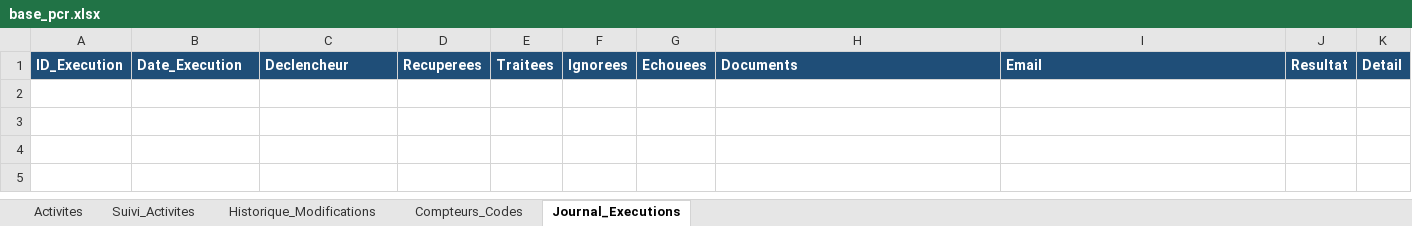
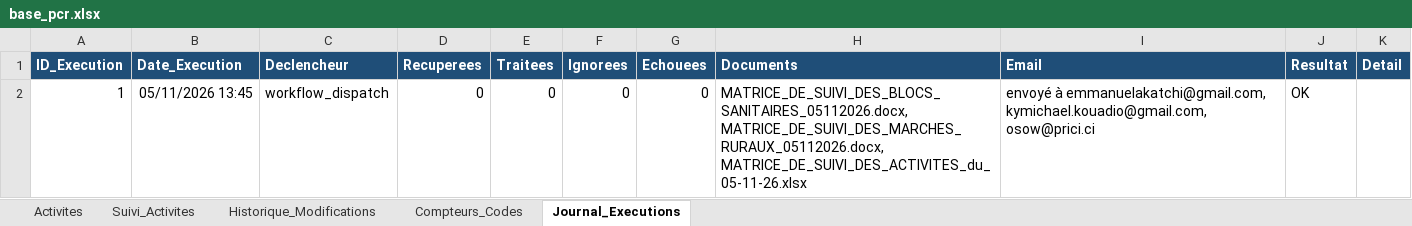
Before and after one commit to iamemanuelaka/suivi_matrice, an Excel workbook: data/base_pcr.xlsx, sheet Journal_Executions, drawn as a sheet; values as stored, in another font and other column widths than the file's, no borders; the diff names each change by its address in the sheet, - before the commit and + after, or states it on an @@ line.

Commit message:
Suivi actualisé automatiquement (05/11/2026 13:45)

```diff
--- a/data/base_pcr.xlsx (sheet Journal_Executions)
+++ b/data/base_pcr.xlsx (sheet Journal_Executions)
+row 2: 1 | 05/11/2026 13:45 | workflow_dispatch | 0 | 0 | 0 | 0 | MATRICE_DE_SUIVI_DES_BLOCS_SANITAIRES_05112026.docx, MATRICE_DE_SUIVI_DES_MARCHES_RURAUX_05112026.docx, MATRICE_DE_SUIVI_DES_ACTIVITES_du_05-11-26.xlsx | envoyé à emmanuelakatchi@gmail.com, kymichael.kouadio@gmail.com, osow@prici.ci | OK
```
Also changed, not shown: sheet Suivi_Activites, 4 other files.
